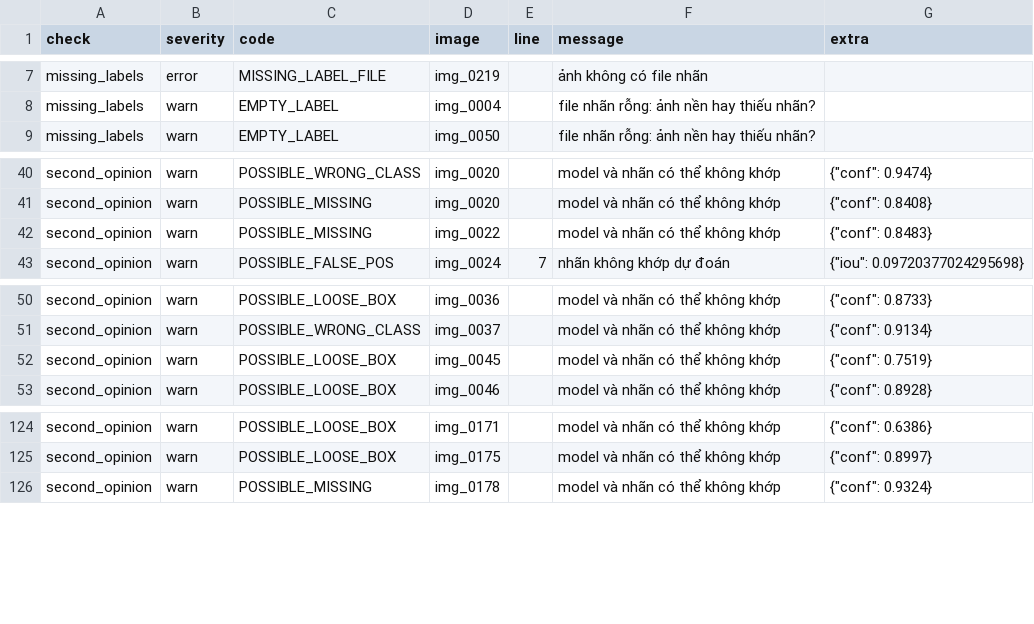
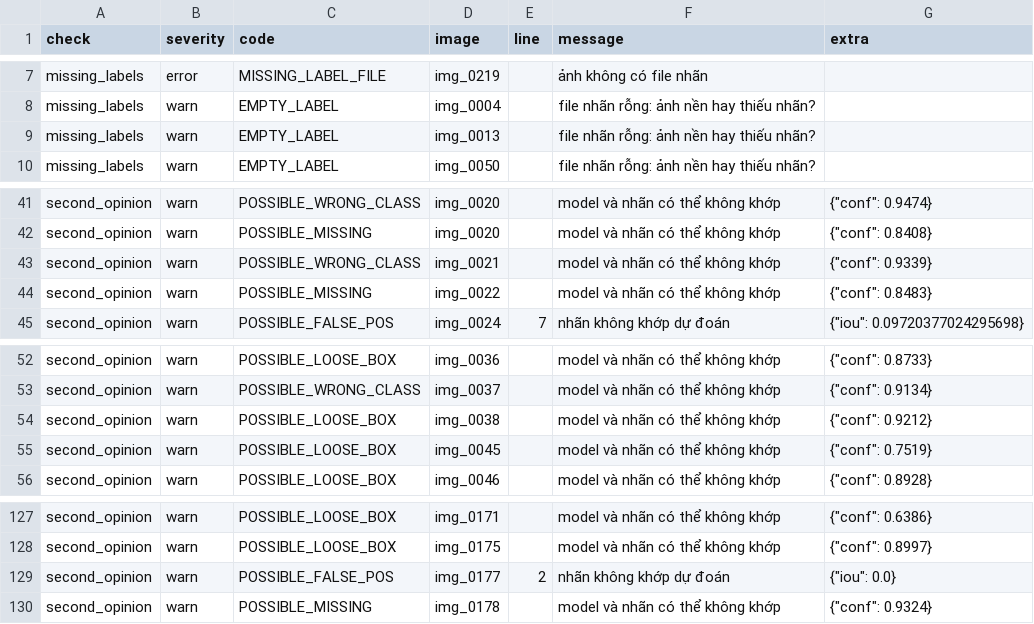
Before and after one commit to NEITP/K5-L23-Day09-TienDQ-2A202603028-AutoQC-Pipeline-Lab, a CSV file: submission/reports/04_error_list_v2.csv, drawn as a sheet; only a part is shown, gaps mark what is left out.

```diff
--- a/submission/reports/04_error_list_v2.csv
+++ b/submission/reports/04_error_list_v2.csv
@@ -8,2 +8,3 @@ missing_labels,error,MISSING_LABEL_FILE,img_0219,,ảnh không có file nhãn,
 missing_labels,warn,EMPTY_LABEL,img_0004,,file nhãn rỗng: ảnh nền hay thiếu nhãn?,
+missing_labels,warn,EMPTY_LABEL,img_0013,,file nhãn rỗng: ảnh nền hay thiếu nhãn?,
 missing_labels,warn,EMPTY_LABEL,img_0050,,file nhãn rỗng: ảnh nền hay thiếu nhãn?,
@@ -41,2 +42,3 @@ second_opinion,warn,POSSIBLE_WRONG_CLASS,img_0020,,model và nhãn có thể kh
 second_opinion,warn,POSSIBLE_MISSING,img_0020,,model và nhãn có thể không khớp,"{""conf"": 0.8408}"
+second_opinion,warn,POSSIBLE_WRONG_CLASS,img_0021,,model và nhãn có thể không khớp,"{""conf"": 0.9339}"
 second_opinion,warn,POSSIBLE_MISSING,img_0022,,model và nhãn có thể không khớp,"{""conf"": 0.8483}"
@@ -51,2 +53,3 @@ second_opinion,warn,POSSIBLE_LOOSE_BOX,img_0036,,model và nhãn có thể khôn
 second_opinion,warn,POSSIBLE_WRONG_CLASS,img_0037,,model và nhãn có thể không khớp,"{""conf"": 0.9134}"
+second_opinion,warn,POSSIBLE_LOOSE_BOX,img_0038,,model và nhãn có thể không khớp,"{""conf"": 0.9212}"
 second_opinion,warn,POSSIBLE_LOOSE_BOX,img_0045,,model và nhãn có thể không khớp,"{""conf"": 0.7519}"
@@ -125,2 +128,3 @@ second_opinion,warn,POSSIBLE_LOOSE_BOX,img_0171,,model và nhãn có thể khôn
 second_opinion,warn,POSSIBLE_LOOSE_BOX,img_0175,,model và nhãn có thể không khớp,"{""conf"": 0.8997}"
+second_opinion,warn,POSSIBLE_FALSE_POS,img_0177,2,nhãn không khớp dự đoán,"{""iou"": 0.0}"
 second_opinion,warn,POSSIBLE_MISSING,img_0178,,model và nhãn có thể không khớp,"{""conf"": 0.9324}"
```
Also changed, not shown: submission/reports/01_intake.csv, submission/reports/02_error_list_v1.csv, 22 other files.
